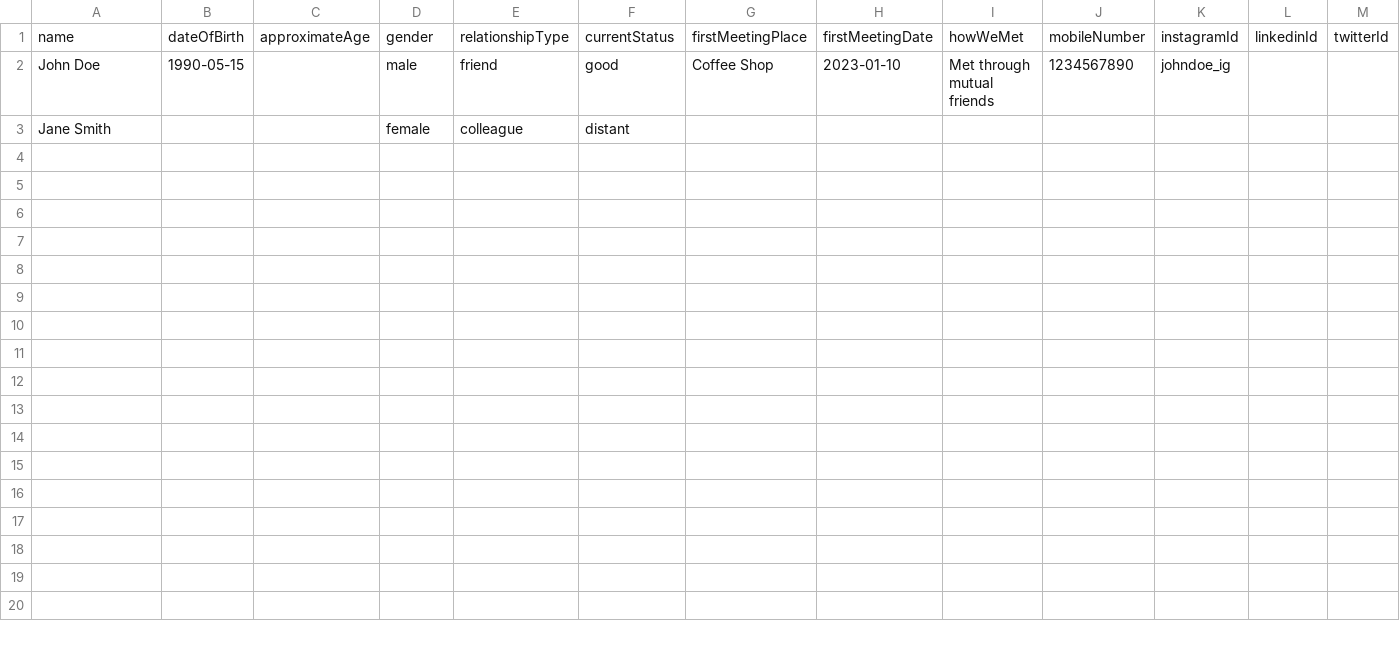
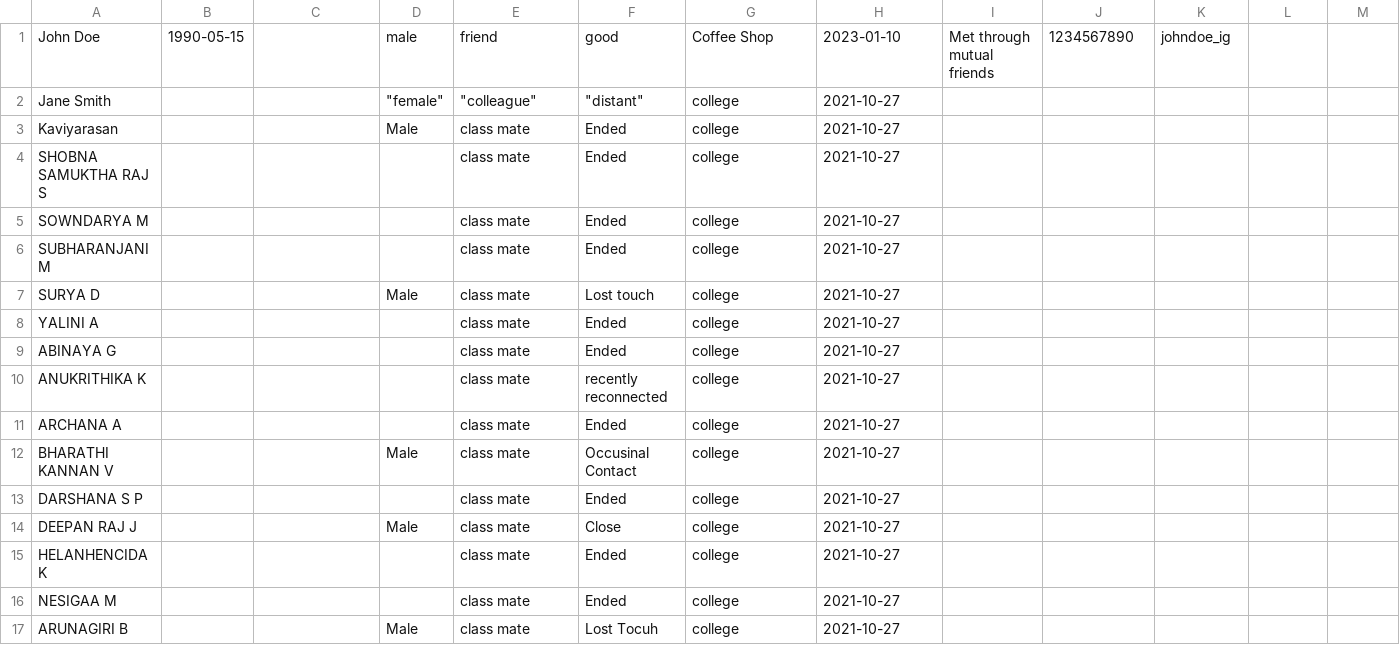
Before and after one commit to purushothamanjerry/lifemanager, a CSV file: people_template.csv, drawn as a sheet; only a part is shown; removed rows and columns are numbered as before the commit, all else as after; rows hold the shown columns only; the diff names each change by its address in the sheet, - before the commit and + after, or states it on an @@ line.

```diff
--- a/people_template.csv
+++ b/people_template.csv
-row 1: name | dateOfBirth | approximateAge | gender | relationshipType | currentStatus | firstMeetingPlace | firstMeetingDate | howWeMet | mobileNumber | instagramId | linkedinId | twitterId
-D2: female
+D2: "female"
-E2: colleague
+E2: "colleague"
-F2: distant
+F2: "distant"
-G2: (empty)
+G2: college
-H2: (empty)
+H2: 2021-10-27
+row 3: Kaviyarasan |  |  | Male | class mate | Ended | college | 2021-10-27
+row 4: SHOBNA SAMUKTHA RAJ S |  |  |  | class mate | Ended | college | 2021-10-27
+row 5: SOWNDARYA M |  |  |  | class mate | Ended | college | 2021-10-27
+row 6: SUBHARANJANI M |  |  |  | class mate | Ended | college | 2021-10-27
+row 7: SURYA D |  |  | Male | class mate | Lost touch | college | 2021-10-27
+row 8: YALINI A |  |  |  | class mate | Ended | college | 2021-10-27
+row 9: ABINAYA G |  |  |  | class mate | Ended | college | 2021-10-27
+row 10: ANUKRITHIKA K |  |  |  | class mate | recently reconnected | college | 2021-10-27
+row 11: ARCHANA A |  |  |  | class mate | Ended | college | 2021-10-27
+row 12: BHARATHI KANNAN V |  |  | Male | class mate | Occusinal Contact | college | 2021-10-27
+row 13: DARSHANA S P |  |  |  | class mate | Ended | college | 2021-10-27
+row 14: DEEPAN RAJ J |  |  | Male | class mate | Close | college | 2021-10-27
+row 15: HELANHENCIDA K |  |  |  | class mate | Ended | college | 2021-10-27
+row 16: NESIGAA M |  |  |  | class mate | Ended | college | 2021-10-27
+row 17: ARUNAGIRI B |  |  | Male | class mate | Lost Tocuh | college | 2021-10-27
```
Also changed, not shown: 3 other files.
